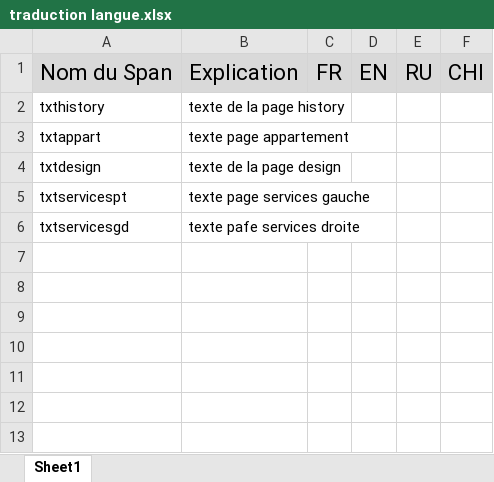
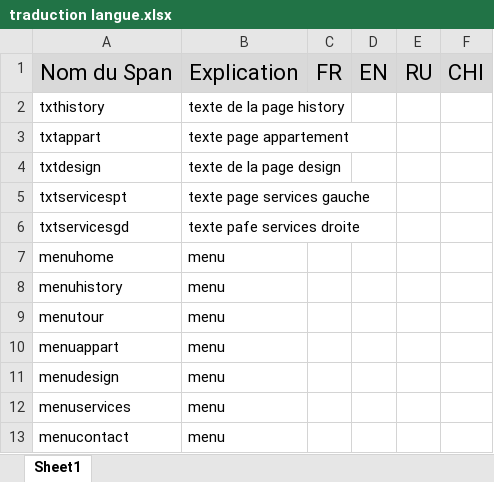
Before and after one commit to satblip/RoyalTervurenSales, an Excel workbook: traduction langue.xlsx, sheet Sheet1, drawn as a sheet; values as stored, in another font and other column widths than the file's, no borders; the diff names each change by its address in the sheet, - before the commit and + after, or states it on an @@ line.

Commit message:
ajout excell langues
Bien expliquer pour les texte qu'il faut des balises html ( <strong> ,
<p>, ….. )

```diff
--- a/traduction langue.xlsx (sheet Sheet1)
+++ b/traduction langue.xlsx (sheet Sheet1)
+row 7: menuhome | menu
+row 8: menuhistory | menu
+row 9: menutour | menu
+row 10: menuappart | menu
+row 11: menudesign | menu
+row 12: menuservices | menu
+row 13: menucontact | menu
```
Also changed, not shown: 1 other file.
